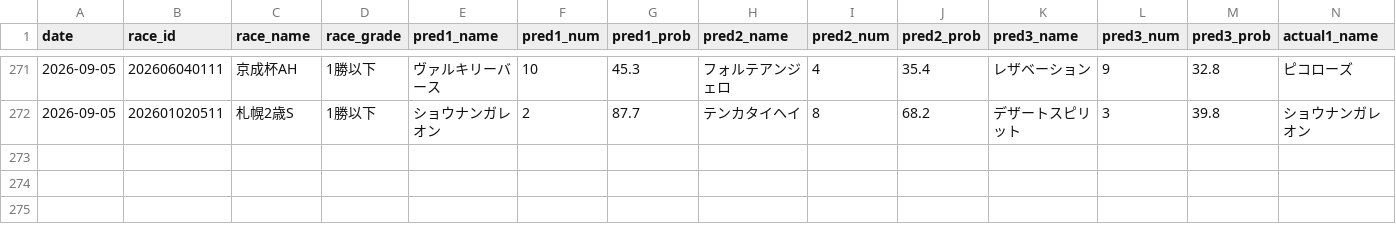
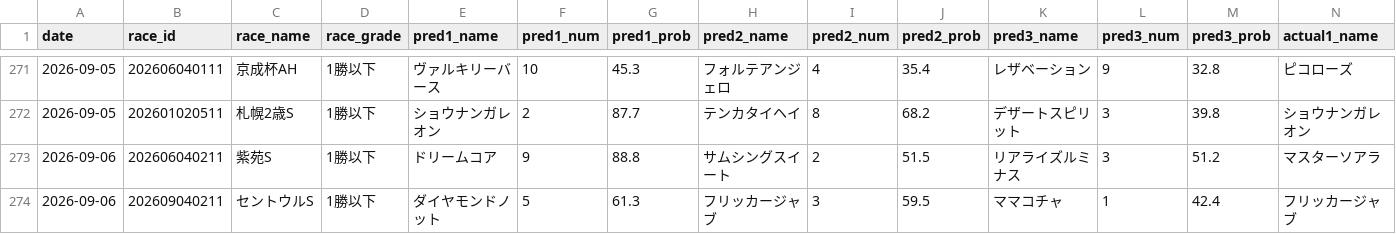
Before and after one commit to yssohrrs206038s-oss/keiba-predictor, a CSV file: keiba_predictor/data/results_history.csv, drawn as a sheet; only a part is shown, gaps mark what is left out; rows hold the shown columns only; the diff names each change by its address in the sheet, - before the commit and + after, or states it on an @@ line.

```diff
--- a/keiba_predictor/data/results_history.csv
+++ b/keiba_predictor/data/results_history.csv
+row 273: 2026-09-06 | 202606040211 | 紫苑S | 1勝以下 | ドリームコア | 9 | 88.8 | サムシングスイート | 2 | 51.5 | リアライズルミナス | 3 | 51.2 | マスターソアラ
+row 274: 2026-09-06 | 202609040211 | セントウルS | 1勝以下 | ダイヤモンドノット | 5 | 61.3 | フリッカージャブ | 3 | 59.5 | ママコチャ | 1 | 42.4 | フリッカージャブ
```
